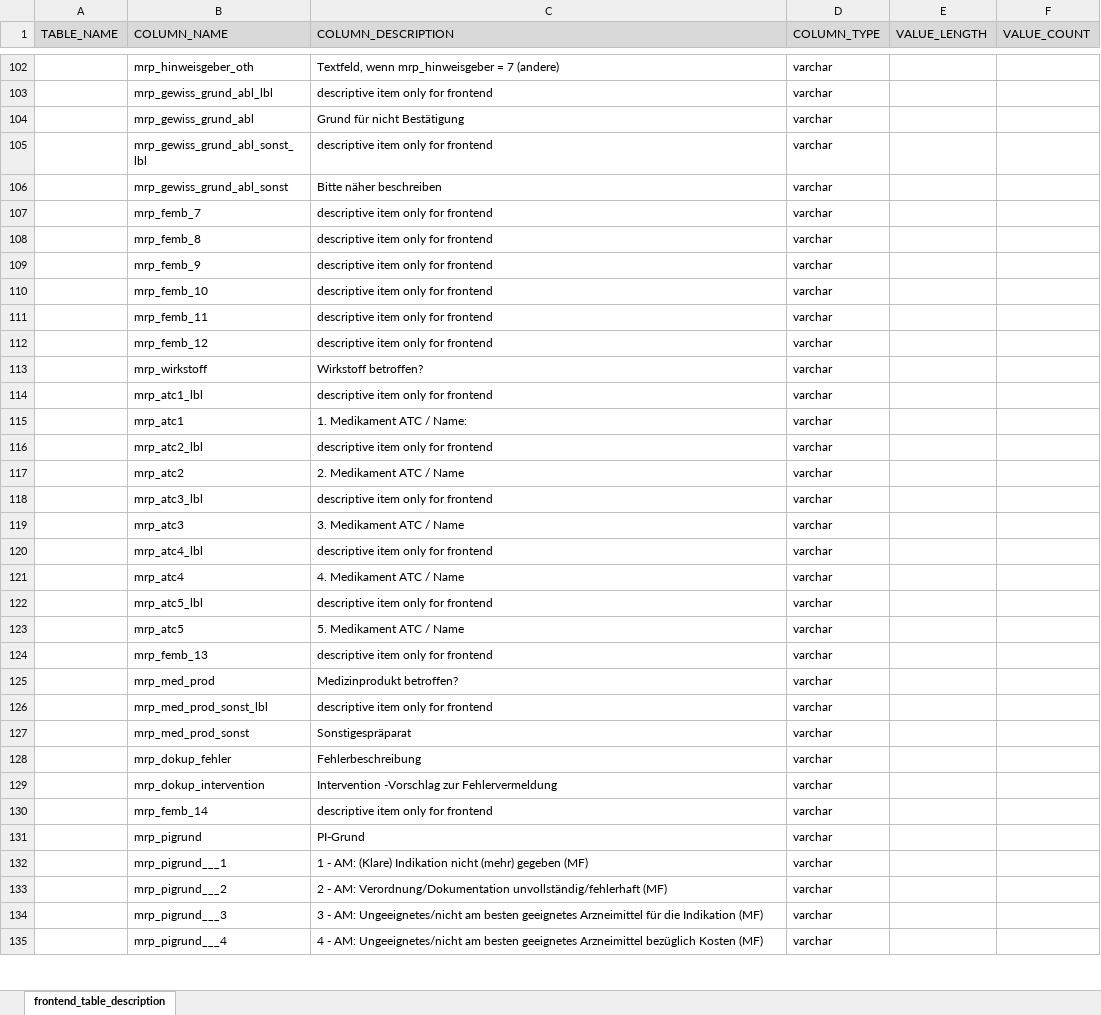
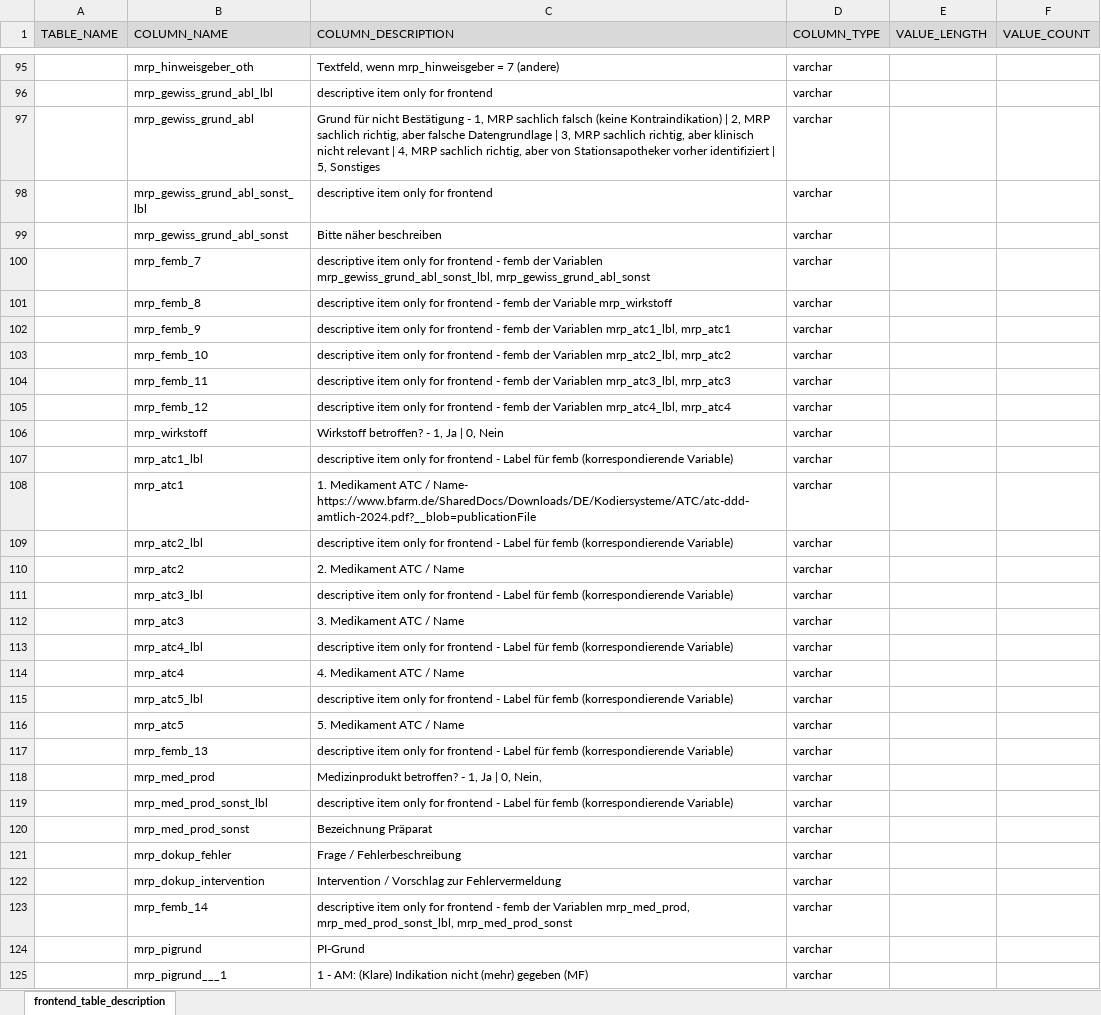
Before and after one commit to medizininformatik-initiative/INTERPOLAR, an Excel workbook: R-db2frontend/db2frontend/inst/extdata/Frontend_Table_Description.xlsx, sheet frontend_table_description, drawn as a sheet; only a part is shown, gaps mark what is left out; the shorter side is filled out with more unchanged rows; values as stored, in another font and other column widths than the file's, no borders; addresses are those after the commit; the diff covers the shown part only; the diff names each change by its address in the sheet, - before the commit and + after, or states it on an @@ line.

Commit message:
Latest changes from the frontend group

```diff
--- a/R-db2frontend/db2frontend/inst/extdata/Frontend_Table_Description.xlsx (sheet frontend_table_description)
+++ b/R-db2frontend/db2frontend/inst/extdata/Frontend_Table_Description.xlsx (sheet frontend_table_description)
-C97 (COLUMN_DESCRIPTION): …nicht Bestätigung
+C97 (COLUMN_DESCRIPTION): …nicht Bestätigung - 1, MRP sachlich falsch (keine Kontraindikation) | 2, MRP sachlich richtig, aber falsche Datengrundlage | 3, MRP sachlich richtig, aber klinisch nicht relevant | 4, MRP sachlich richtig, aber von Stationsapotheker vorher identifiziert | 5, Sonstiges
-C100 (COLUMN_DESCRIPTION): …for frontend
+C100 (COLUMN_DESCRIPTION): …for frontend - femb der Variablen mrp_gewiss_grund_abl_sonst_lbl, mrp_gewiss_grund_abl_sonst
-C101 (COLUMN_DESCRIPTION): …for frontend
+C101 (COLUMN_DESCRIPTION): …for frontend - femb der Variable mrp_wirkstoff
-C102 (COLUMN_DESCRIPTION): …for frontend
+C102 (COLUMN_DESCRIPTION): …for frontend - femb der Variablen mrp_atc1_lbl, mrp_atc1
-C103 (COLUMN_DESCRIPTION): …for frontend
+C103 (COLUMN_DESCRIPTION): …for frontend - femb der Variablen mrp_atc2_lbl, mrp_atc2
-C104 (COLUMN_DESCRIPTION): …for frontend
+C104 (COLUMN_DESCRIPTION): …for frontend - femb der Variablen mrp_atc3_lbl, mrp_atc3
-C105 (COLUMN_DESCRIPTION): …for frontend
+C105 (COLUMN_DESCRIPTION): …for frontend - femb der Variablen mrp_atc4_lbl, mrp_atc4
-C106 (COLUMN_DESCRIPTION): Wirkstoff betroffen?
+C106 (COLUMN_DESCRIPTION): Wirkstoff betroffen? - 1, Ja | 0, Nein
-C107 (COLUMN_DESCRIPTION): …for frontend
+C107 (COLUMN_DESCRIPTION): …for frontend - Label für femb (korrespondierende Variable)
-C108 (COLUMN_DESCRIPTION): …ATC / Name:
+C108 (COLUMN_DESCRIPTION): …ATC / Name- https://www.bfarm.de/SharedDocs/Downloads/DE/Kodiersysteme/ATC/atc-ddd-amtlich-2024.pdf?__blob=publicationFile
-C109 (COLUMN_DESCRIPTION): …for frontend
+C109 (COLUMN_DESCRIPTION): …for frontend - Label für femb (korrespondierende Variable)
-C111 (COLUMN_DESCRIPTION): …for frontend
+C111 (COLUMN_DESCRIPTION): …for frontend - Label für femb (korrespondierende Variable)
-C113 (COLUMN_DESCRIPTION): …for frontend
+C113 (COLUMN_DESCRIPTION): …for frontend - Label für femb (korrespondierende Variable)
-C115 (COLUMN_DESCRIPTION): …for frontend
+C115 (COLUMN_DESCRIPTION): …for frontend - Label für femb (korrespondierende Variable)
-C117 (COLUMN_DESCRIPTION): …for frontend
+C117 (COLUMN_DESCRIPTION): …for frontend - Label für femb (korrespondierende Variable)
-C118 (COLUMN_DESCRIPTION): Medizinprodukt betroffen?
+C118 (COLUMN_DESCRIPTION): Medizinprodukt betroffen? - 1, Ja | 0, Nein,
-C119 (COLUMN_DESCRIPTION): …for frontend
+C119 (COLUMN_DESCRIPTION): …for frontend - Label für femb (korrespondierende Variable)
-C120 (COLUMN_DESCRIPTION): Sonstigespräparat
+C120 (COLUMN_DESCRIPTION): Bezeichnung Präparat
-C121 (COLUMN_DESCRIPTION): Fehlerbeschreibung
+C121 (COLUMN_DESCRIPTION): Frage / Fehlerbeschreibung
-C122 (COLUMN_DESCRIPTION): Intervention -Vorschlag zur Fehlervermeldung
+C122 (COLUMN_DESCRIPTION): Intervention / Vorschlag zur Fehlervermeldung
-C123 (COLUMN_DESCRIPTION): …for frontend
+C123 (COLUMN_DESCRIPTION): …for frontend - femb der Variablen mrp_med_prod, mrp_med_prod_sonst_lbl, mrp_med_prod_sonst
```
Also changed, not shown: 1 added row, 8 removed rows and 59 edited cells elsewhere in this sheet, 7 other files.
